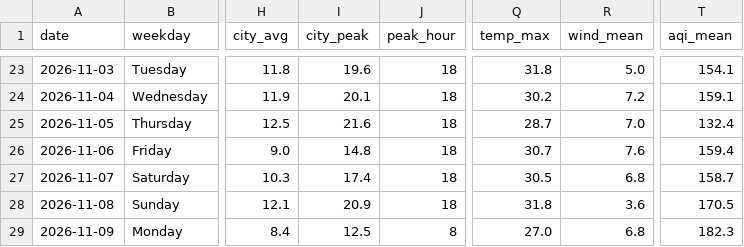
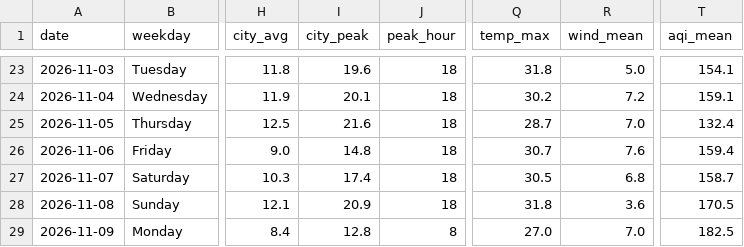
Before and after one commit to wiki-ruhan/Dhaka-Jam-70, a CSV file: data/daily_summary.csv, drawn as a sheet; only a part is shown, gaps mark what is left out; the diff names each change by its address in the sheet, - before the commit and + after, or states it on an @@ line.

```diff
--- a/data/daily_summary.csv
+++ b/data/daily_summary.csv
-I29 (city_peak): 12.5
+I29 (city_peak): 12.8
-R29 (wind_mean): 6.8
+R29 (wind_mean): 7.0
-T29 (aqi_mean): 182.3
+T29 (aqi_mean): 182.5
```
Also changed, not shown: data/conditions.csv, data/daily/ranking/2026-11-09_ranking.csv, 14 other files.
